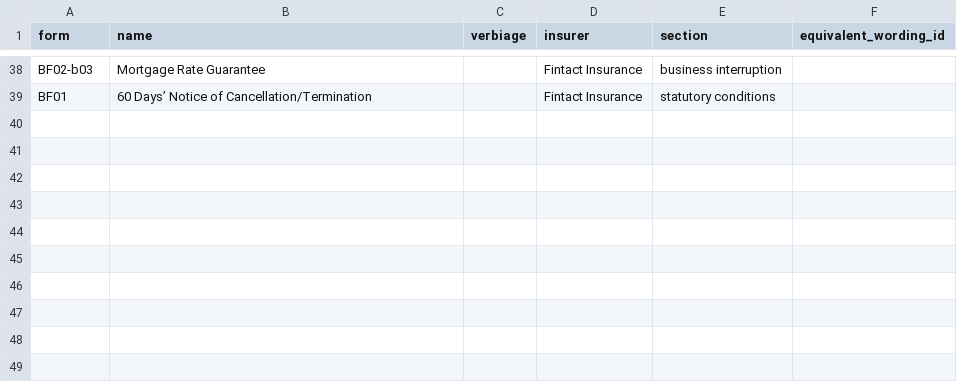
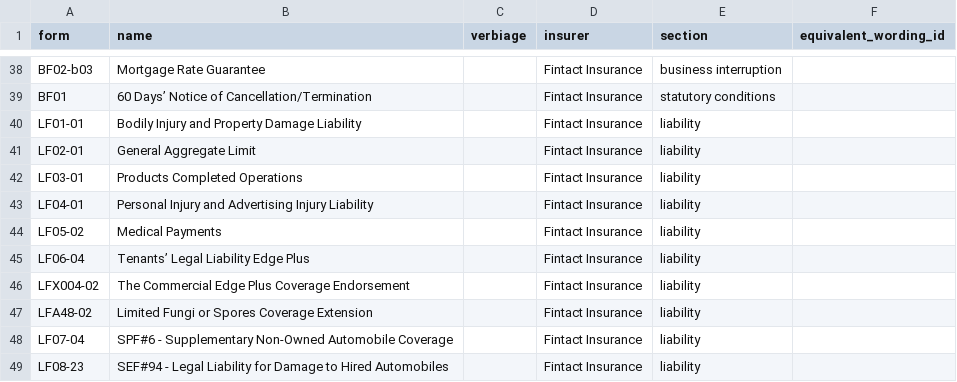
Before and after one commit to jasontau/policy_compare, a CSV file: app/assets/csv/wordings_fintact.csv, drawn as a sheet; only a part is shown, gaps mark what is left out; the diff names each change by its address in the sheet, - before the commit and + after, or states it on an @@ line.

Commit message:
added fintact liability wordings, quote model and controller and routes, parsing library and basic functionality

```diff
--- a/app/assets/csv/wordings_fintact.csv
+++ b/app/assets/csv/wordings_fintact.csv
+row 40: LF01-01 | Bodily Injury and Property Damage Liability |  | Fintact Insurance | liability
+row 41: LF02-01 | General Aggregate Limit |  | Fintact Insurance | liability
+row 42: LF03-01 | Products Completed Operations |  | Fintact Insurance | liability
+row 43: LF04-01 | Personal Injury and Advertising Injury Liability |  | Fintact Insurance | liability
+row 44: LF05-02 | Medical Payments |  | Fintact Insurance | liability
+row 45: LF06-04 | Tenants’ Legal Liability Edge Plus |  | Fintact Insurance | liability
+row 46: LFX004-02 | The Commercial Edge Plus Coverage Endorsement |  | Fintact Insurance | liability
+row 47: LFA48-02 | Limited Fungi or Spores Coverage Extension |  | Fintact Insurance | liability
+row 48: LF07-04 | SPF#6 - Supplementary Non-Owned Automobile Coverage |  | Fintact Insurance | liability
+row 49: LF08-23 | SEF#94 - Legal Liability for Damage to Hired Automobiles |  | Fintact Insurance | liability
```
Also changed, not shown: 40 other files.
